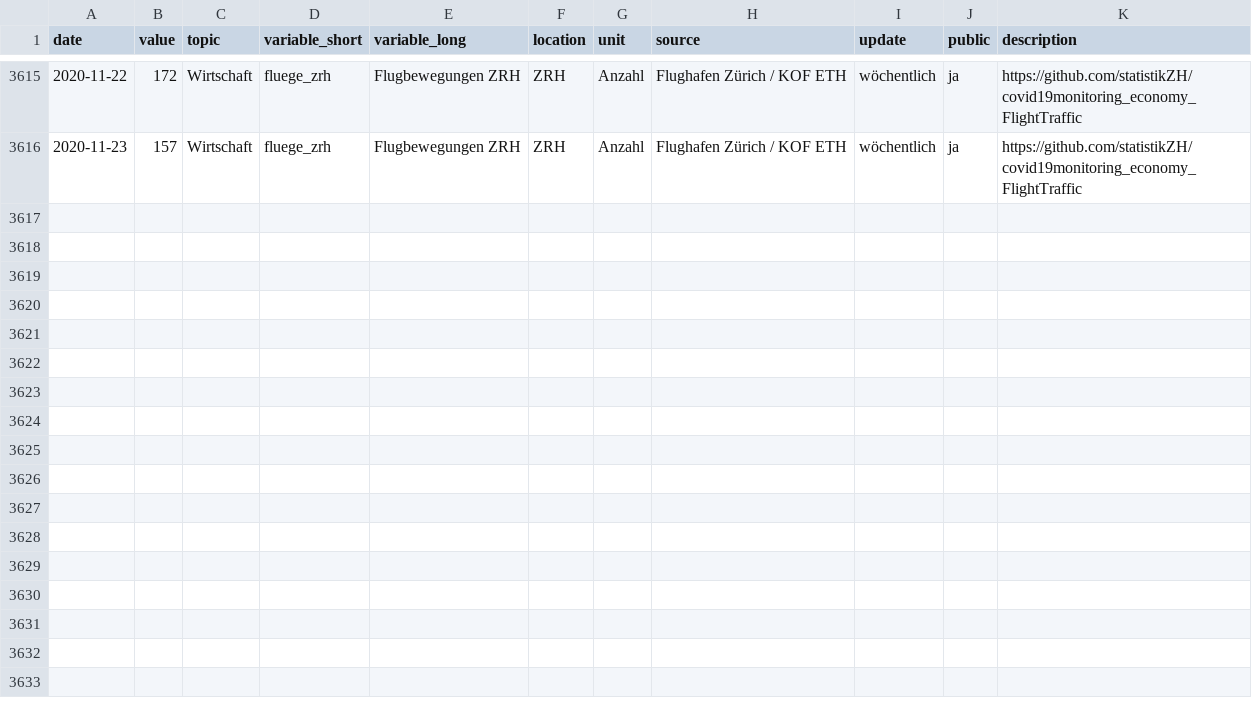
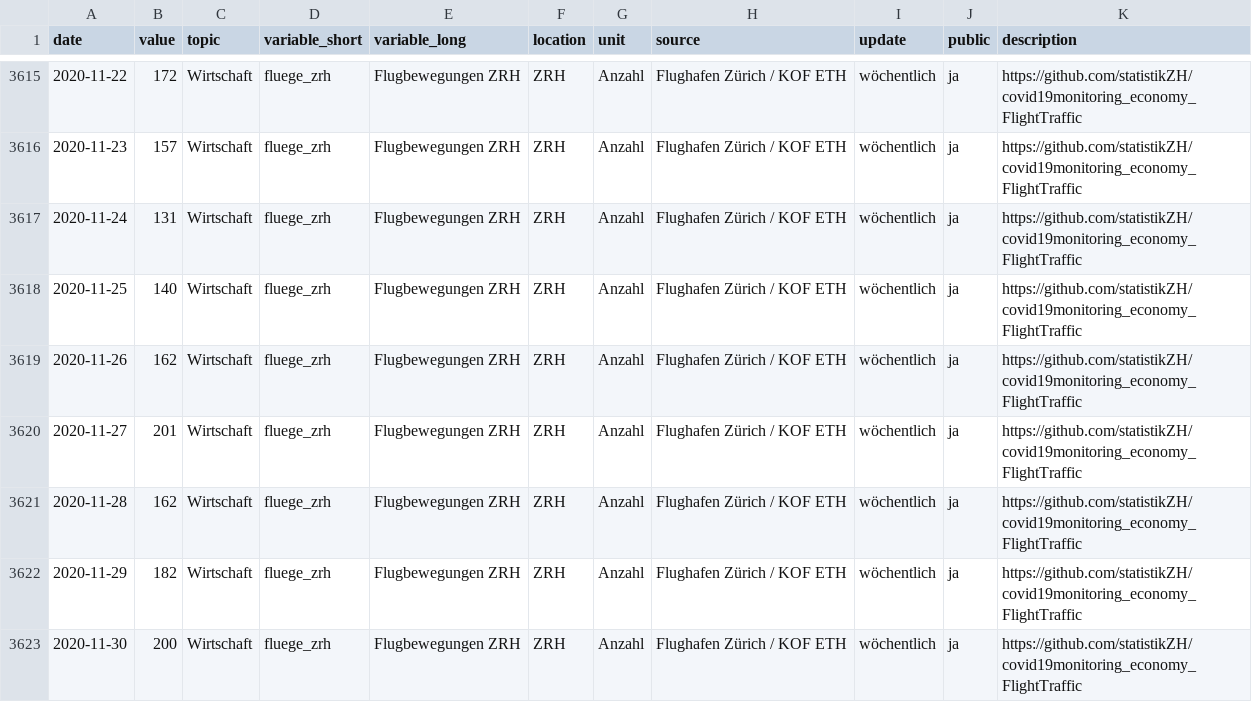
Before and after one commit to statistikZH/covid19monitoring_economy_FlightTraffic, a CSV file: Economy_FlightTraffic.csv, drawn as a sheet; only a part is shown, gaps mark what is left out; the diff names each change by its address in the sheet, - before the commit and + after, or states it on an @@ line.

Commit message:
data refresh

```diff
--- a/Economy_FlightTraffic.csv
+++ b/Economy_FlightTraffic.csv
+row 3617: 2020-11-24 | 131 | Wirtschaft | fluege_zrh | Flugbewegungen ZRH | ZRH | Anzahl | Flughafen Zürich / KOF ETH | wöchentlich | ja | https://github.com/statistikZH/covid19monitoring_economy_FlightTraffic
+row 3618: 2020-11-25 | 140 | Wirtschaft | fluege_zrh | Flugbewegungen ZRH | ZRH | Anzahl | Flughafen Zürich / KOF ETH | wöchentlich | ja | https://github.com/statistikZH/covid19monitoring_economy_FlightTraffic
+row 3619: 2020-11-26 | 162 | Wirtschaft | fluege_zrh | Flugbewegungen ZRH | ZRH | Anzahl | Flughafen Zürich / KOF ETH | wöchentlich | ja | https://github.com/statistikZH/covid19monitoring_economy_FlightTraffic
+row 3620: 2020-11-27 | 201 | Wirtschaft | fluege_zrh | Flugbewegungen ZRH | ZRH | Anzahl | Flughafen Zürich / KOF ETH | wöchentlich | ja | https://github.com/statistikZH/covid19monitoring_economy_FlightTraffic
+row 3621: 2020-11-28 | 162 | Wirtschaft | fluege_zrh | Flugbewegungen ZRH | ZRH | Anzahl | Flughafen Zürich / KOF ETH | wöchentlich | ja | https://github.com/statistikZH/covid19monitoring_economy_FlightTraffic
+row 3622: 2020-11-29 | 182 | Wirtschaft | fluege_zrh | Flugbewegungen ZRH | ZRH | Anzahl | Flughafen Zürich / KOF ETH | wöchentlich | ja | https://github.com/statistikZH/covid19monitoring_economy_FlightTraffic
+row 3623: 2020-11-30 | 200 | Wirtschaft | fluege_zrh | Flugbewegungen ZRH | ZRH | Anzahl | Flughafen Zürich / KOF ETH | wöchentlich | ja | https://github.com/statistikZH/covid19monitoring_economy_FlightTraffic
```
Also changed, not shown: old/arrivals.csv, old/departures.csv.
